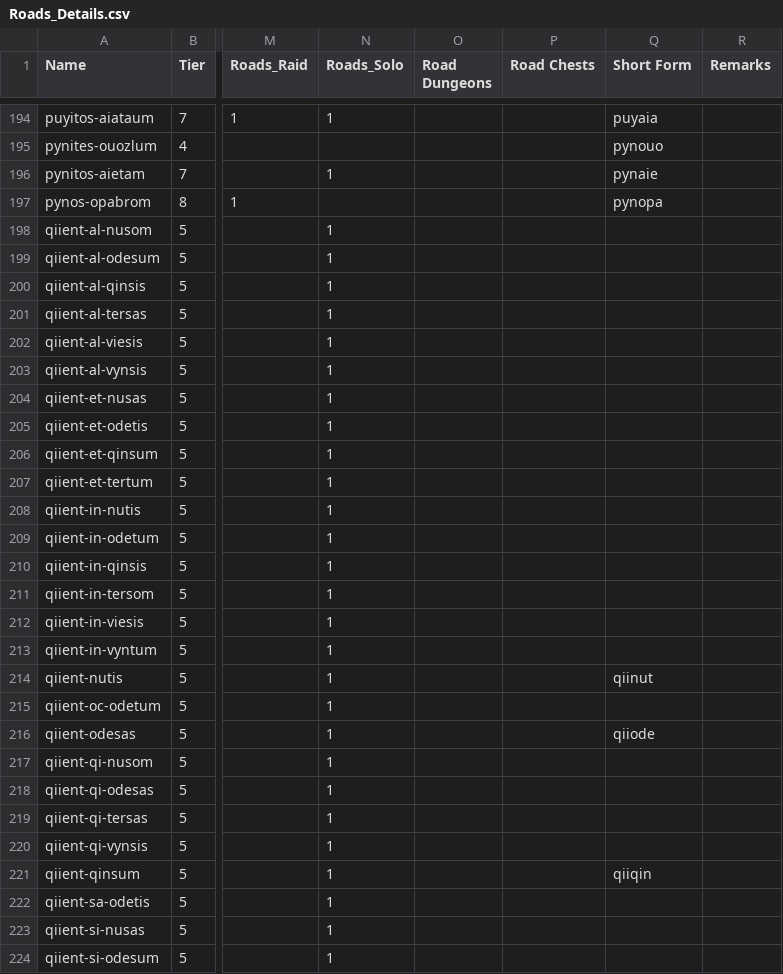
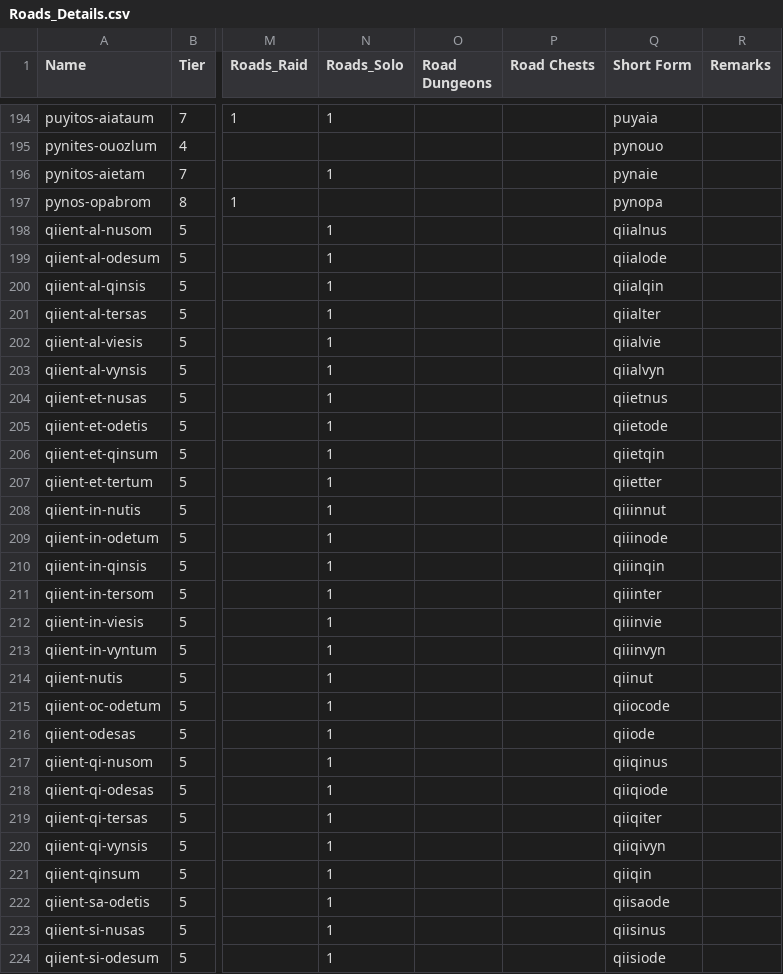
Before and after one commit to DavidTaapy/AO-Roads-Mapping-Bot, a CSV file: Data/Roads_Details.csv, drawn as a sheet; only a part is shown, gaps mark what is left out; the diff covers the shown part only; the diff names each change by its address in the sheet, - before the commit and + after, or states it on an @@ line.

```diff
--- a/Data/Roads_Details.csv
+++ b/Data/Roads_Details.csv
-Q198 (Short Form): (empty)
+Q198 (Short Form): qiialnus
-Q199 (Short Form): (empty)
+Q199 (Short Form): qiialode
-Q200 (Short Form): (empty)
+Q200 (Short Form): qiialqin
-Q201 (Short Form): (empty)
+Q201 (Short Form): qiialter
-Q202 (Short Form): (empty)
+Q202 (Short Form): qiialvie
-Q203 (Short Form): (empty)
+Q203 (Short Form): qiialvyn
-Q204 (Short Form): (empty)
+Q204 (Short Form): qiietnus
-Q205 (Short Form): (empty)
+Q205 (Short Form): qiietode
-Q206 (Short Form): (empty)
+Q206 (Short Form): qiietqin
-Q207 (Short Form): (empty)
+Q207 (Short Form): qiietter
-Q208 (Short Form): (empty)
+Q208 (Short Form): qiiinnut
-Q209 (Short Form): (empty)
+Q209 (Short Form): qiiinode
-Q210 (Short Form): (empty)
+Q210 (Short Form): qiiinqin
-Q211 (Short Form): (empty)
+Q211 (Short Form): qiiinter
-Q212 (Short Form): (empty)
+Q212 (Short Form): qiiinvie
-Q213 (Short Form): (empty)
+Q213 (Short Form): qiiinvyn
-Q215 (Short Form): (empty)
+Q215 (Short Form): qiiocode
-Q217 (Short Form): (empty)
+Q217 (Short Form): qiiqinus
-Q218 (Short Form): (empty)
+Q218 (Short Form): qiiqiode
-Q219 (Short Form): (empty)
+Q219 (Short Form): qiiqiter
-Q220 (Short Form): (empty)
+Q220 (Short Form): qiiqivyn
-Q222 (Short Form): (empty)
+Q222 (Short Form): qiisaode
-Q223 (Short Form): (empty)
+Q223 (Short Form): qiisinus
-Q224 (Short Form): (empty)
+Q224 (Short Form): qiisiode
```
Also changed, not shown: 49 edited cells elsewhere in this file, Data/Royals_Details.csv, 1 other file.
